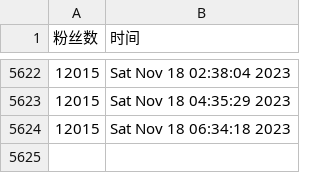
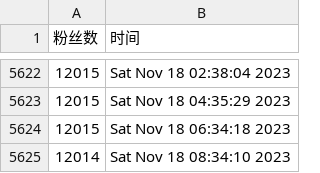
Before and after one commit to doombeaker/Larva, a CSV file: scripts/ttlarva-follower.csv, drawn as a sheet; only a part is shown, gaps mark what is left out; the diff names each change by its address in the sheet, - before the commit and + after, or states it on an @@ line.

Commit message:
update followers count daily

```diff
--- a/scripts/ttlarva-follower.csv
+++ b/scripts/ttlarva-follower.csv
+row 5625: 12014 | Sat Nov 18 08:34:10 2023
```
